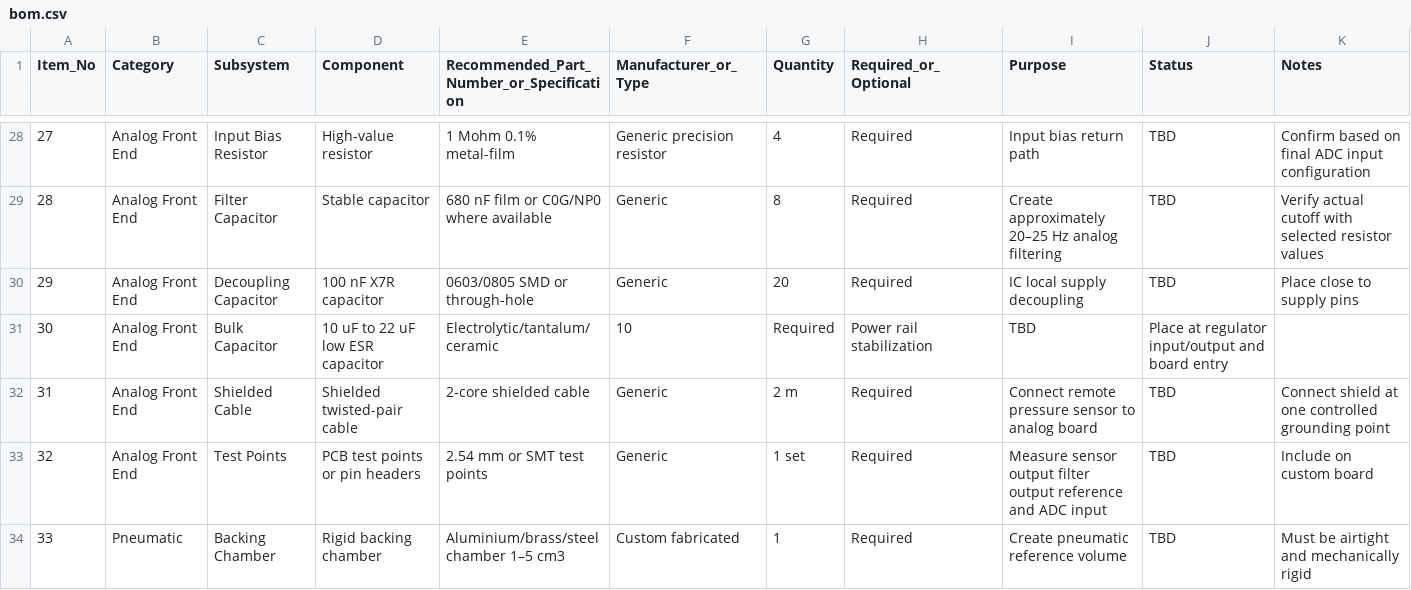
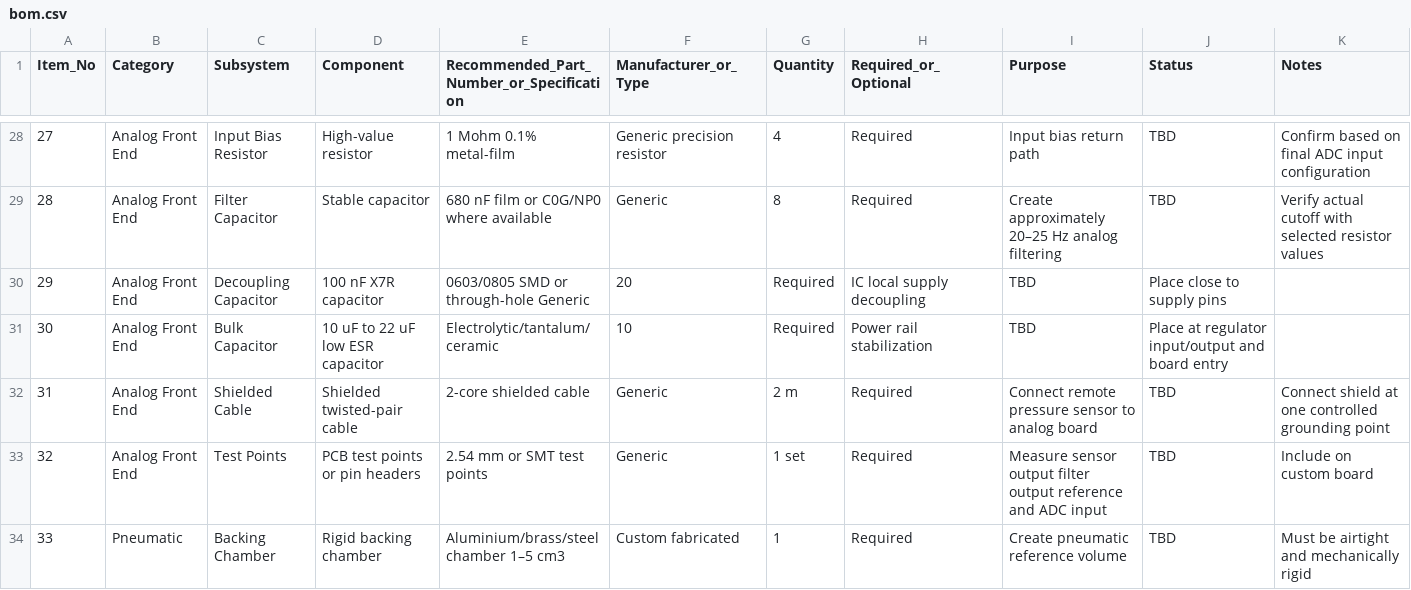
Before and after one commit to fknight-coder/Self-Calibrating-Push-Pull-MEMS-Infrasound-Microbarometer, a CSV file: Hardware/bom.csv, drawn as a sheet; only a part is shown, gaps mark what is left out.

```diff
--- a/Hardware/bom.csv
+++ b/Hardware/bom.csv
@@ -29,3 +29,3 @@ Item_No,Category,Subsystem,Component,Recommended_Part_Number_or_Specification,Ma
 28,Analog Front End,Filter Capacitor,Stable capacitor,680 nF film or C0G/NP0 where available,Generic,8,Required,Create approximately 20–25 Hz analog filtering,TBD,Verify actual cutoff with selected resistor values
-29,Analog Front End,Decoupling Capacitor,100 nF X7R capacitor,0603/0805 SMD or through-hole,Generic,20,Required,IC local supply decoupling,TBD,Place close to supply pins
+29,Analog Front End,Decoupling Capacitor,100 nF X7R capacitor,0603/0805 SMD or through-hole Generic,20,Required,IC local supply decoupling,TBD,Place close to supply pins
 30,Analog Front End,Bulk Capacitor,10 uF to 22 uF low ESR capacitor,Electrolytic/tantalum/ceramic,10,Required,Power rail stabilization,TBD,Place at regulator input/output and board entry
```
